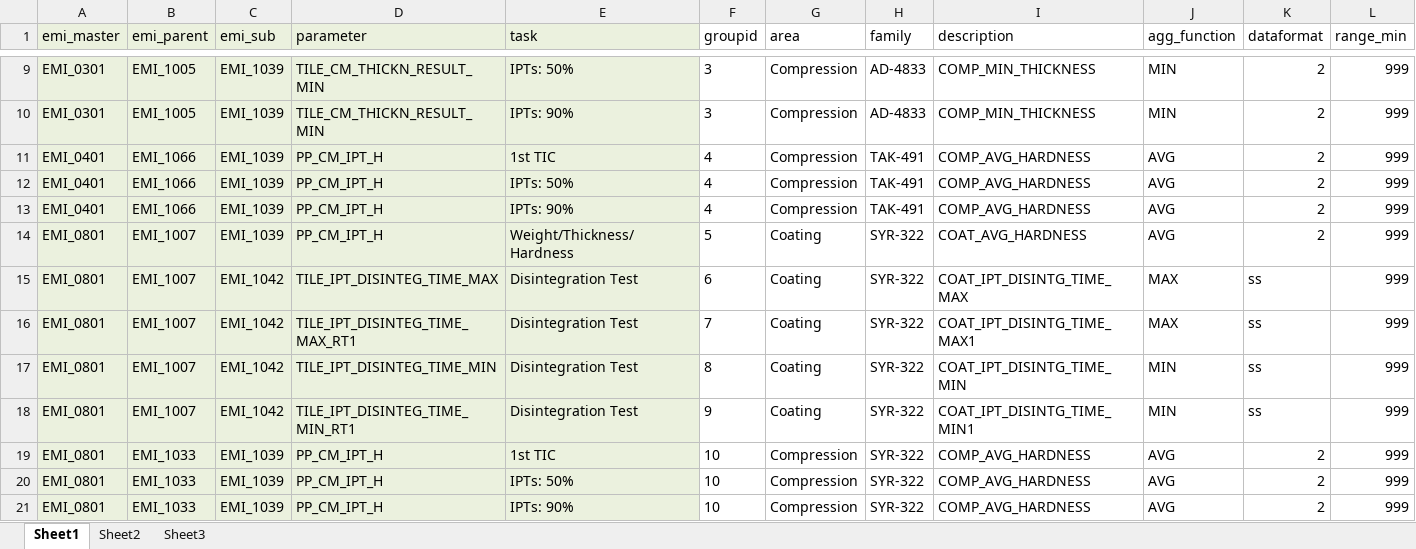
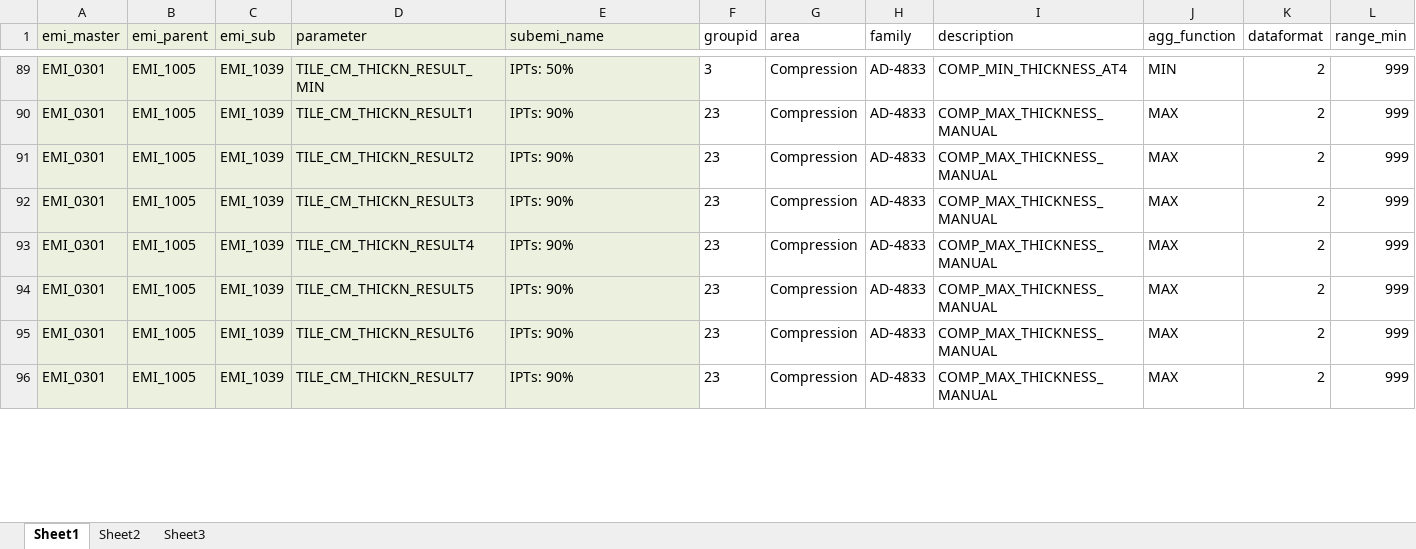
Before and after one commit to TILSoft/cpv, an Excel workbook: input/params_special.xlsx, sheet Sheet1, drawn as a sheet; only a part is shown, gaps mark what is left out; values as stored, in another font and other column widths than the file's, no borders; removed rows and columns are numbered as before the commit, all else as after; rows hold the shown columns only; the diff covers the shown part only; the diff names each change by its address in the sheet, - before the commit and + after, or states it on an @@ line.

Commit message:
param list updated

```diff
--- a/input/params_special.xlsx (sheet Sheet1)
+++ b/input/params_special.xlsx (sheet Sheet1)
-E1: task
+E1: subemi_name
-I89 (description): COMP_MIN_THICKNESS
+I89 (description): COMP_MIN_THICKNESS_AT4
-D90 (parameter): TILE_CM_THICKN_RESULT_MIN
+D90 (parameter): TILE_CM_THICKN_RESULT1
-F90 (groupid): 3
+F90 (groupid): 23
-I90 (description): COMP_MIN_THICKNESS
+I90 (description): COMP_MAX_THICKNESS_MANUAL
-J90 (agg_function): MIN
+J90 (agg_function): MAX
-A91:A93 (emi_master): EMI_0401
+A91:A93 (emi_master): EMI_0301
-B91:B93 (emi_parent): EMI_1066
+B91:B93 (emi_parent): EMI_1005
-D91 (parameter): PP_CM_IPT_H
+D91 (parameter): TILE_CM_THICKN_RESULT2
-E91 (subemi_name): 1st TIC
+E91 (subemi_name): IPTs: 90%
-F91:F93 (groupid): 4
+F91:F93 (groupid): 23
-H91:H93 (family): TAK-491
+H91:H93 (family): AD-4833
-I91:I93 (description): COMP_AVG_HARDNESS
+I91:I93 (description): COMP_MAX_THICKNESS_MANUAL
-J91:J93 (agg_function): AVG
+J91:J93 (agg_function): MAX
-D92 (parameter): PP_CM_IPT_H
+D92 (parameter): TILE_CM_THICKN_RESULT3
-E92 (subemi_name): IPTs: 50%
+E92 (subemi_name): IPTs: 90%
-D93 (parameter): PP_CM_IPT_H
+D93 (parameter): TILE_CM_THICKN_RESULT4
@@ row 14 hidden: EMI_0801 | EMI_1007 | EMI_1039 | PP_CM_IPT_H | Weight/Thickness/Hardness | 5 | Coating | SYR-322 | COAT_AVG_HARDNESS | AVG | 2 | 999 @@
@@ row 15 hidden: EMI_0801 | EMI_1007 | EMI_1042 | TILE_IPT_DISINTEG_TIME_MAX | Disintegration Test | 6 | Coating | SYR-322 | COAT_IPT_DISINTG_TIME_MAX | MAX | ss | 999 @@
-row 16: EMI_0801 | EMI_1007 | EMI_1042 | TILE_IPT_DISINTEG_TIME_MAX_RT1 | Disintegration Test | 7 | Coating | SYR-322 | COAT_IPT_DISINTG_TIME_MAX1 | MAX | ss | 999
@@ row 17 hidden: EMI_0801 | EMI_1007 | EMI_1042 | TILE_IPT_DISINTEG_TIME_MIN | Disintegration Test | 8 | Coating | SYR-322 | COAT_IPT_DISINTG_TIME_MIN | MIN | ss | 999 @@
-row 18: EMI_0801 | EMI_1007 | EMI_1042 | TILE_IPT_DISINTEG_TIME_MIN_RT1 | Disintegration Test | 9 | Coating | SYR-322 | COAT_IPT_DISINTG_TIME_MIN1 | MIN | ss | 999
-A94:A96 (emi_master): EMI_0801
+A94:A96 (emi_master): EMI_0301
-B94:B96 (emi_parent): EMI_1033
+B94:B96 (emi_parent): EMI_1005
-D94 (parameter): PP_CM_IPT_H
+D94 (parameter): TILE_CM_THICKN_RESULT5
-E94 (subemi_name): 1st TIC
+E94 (subemi_name): IPTs: 90%
-F94:F96 (groupid): 10
+F94:F96 (groupid): 23
-H94:H96 (family): SYR-322
+H94:H96 (family): AD-4833
-I94:I96 (description): COMP_AVG_HARDNESS
+I94:I96 (description): COMP_MAX_THICKNESS_MANUAL
-J94:J96 (agg_function): AVG
+J94:J96 (agg_function): MAX
-D95 (parameter): PP_CM_IPT_H
+D95 (parameter): TILE_CM_THICKN_RESULT6
-E95 (subemi_name): IPTs: 50%
+E95 (subemi_name): IPTs: 90%
-D96 (parameter): PP_CM_IPT_H
+D96 (parameter): TILE_CM_THICKN_RESULT7
```
Also changed, not shown: 108 added rows, 2 removed rows, 2 hidden or unhidden rows and 45 edited cells elsewhere in this sheet, hidden cells, input/params_main.xlsx, 5 other files.
